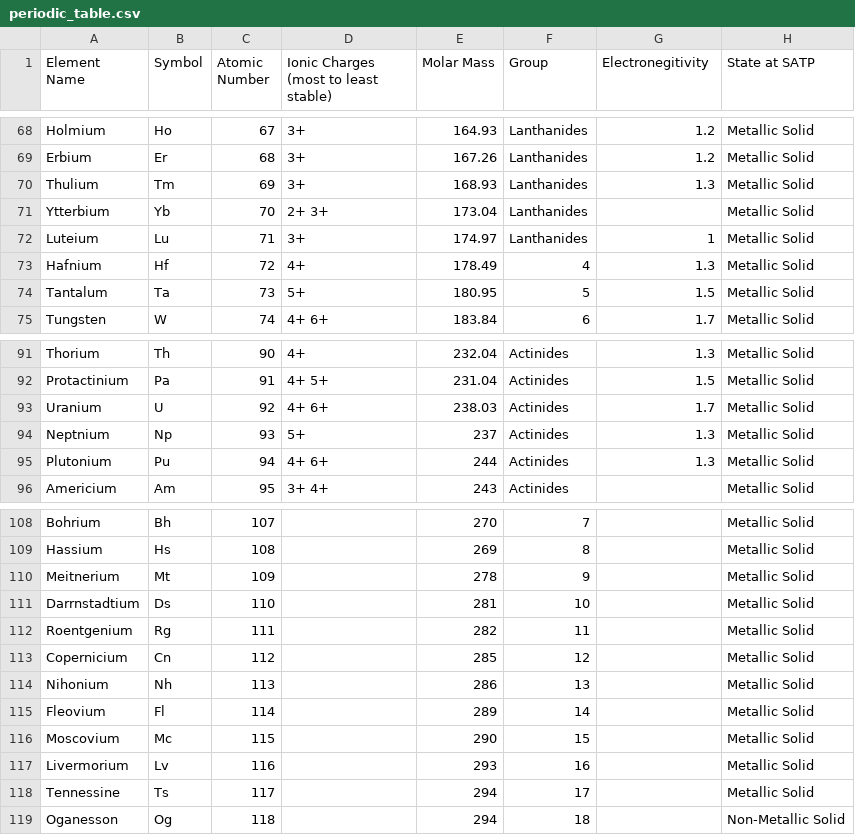
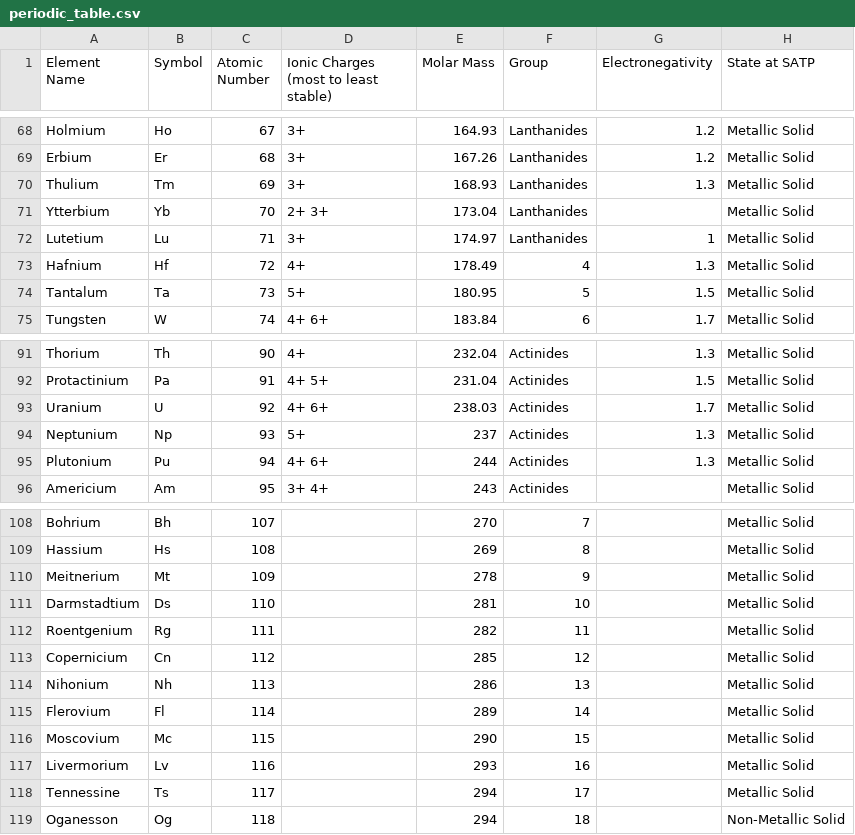
Before and after one commit to DanielZhang199/ChemistyBot, a CSV file: periodic_table.csv, drawn as a sheet; only a part is shown, gaps mark what is left out; the diff names each change by its address in the sheet, - before the commit and + after, or states it on an @@ line.

Commit message:
Fixed typo with the names of Flerovium, Darmstadtium, Neptunium, and Lutetium in table.

```diff
--- a/periodic_table.csv
+++ b/periodic_table.csv
-G1: Electronegitivity
+G1: Electronegativity
-A72 (Element Name): Luteium
+A72 (Element Name): Lutetium
-A94 (Element Name): Neptnium
+A94 (Element Name): Neptunium
-A111 (Element Name): Darrnstadtium
+A111 (Element Name): Darmstadtium
-A115 (Element Name): Fleovium
+A115 (Element Name): Flerovium
```
